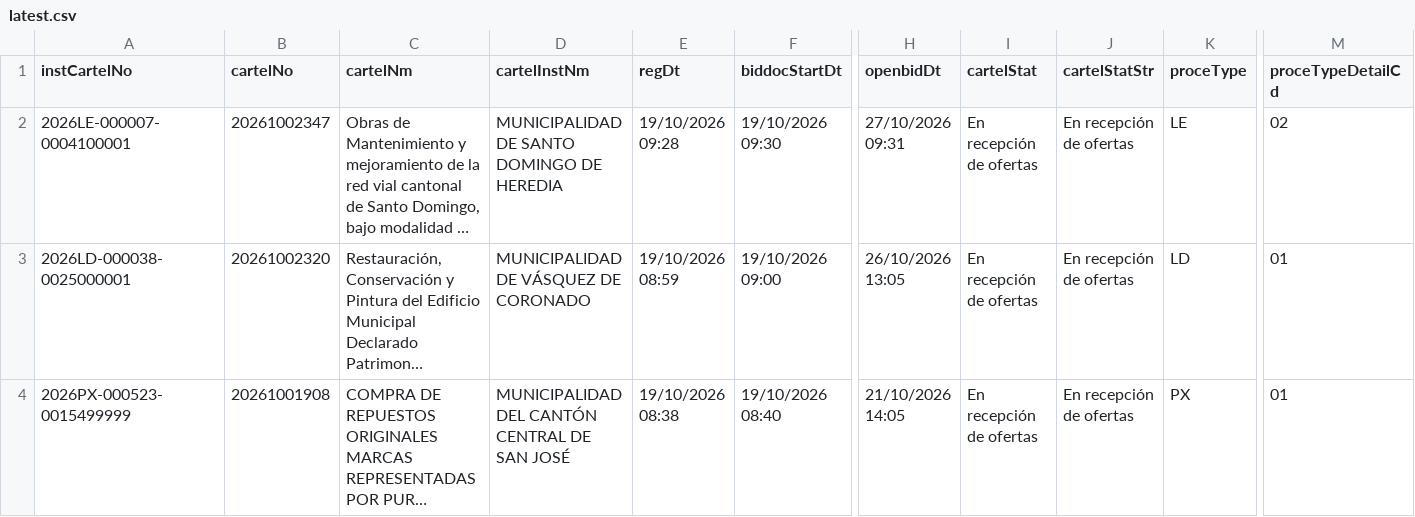
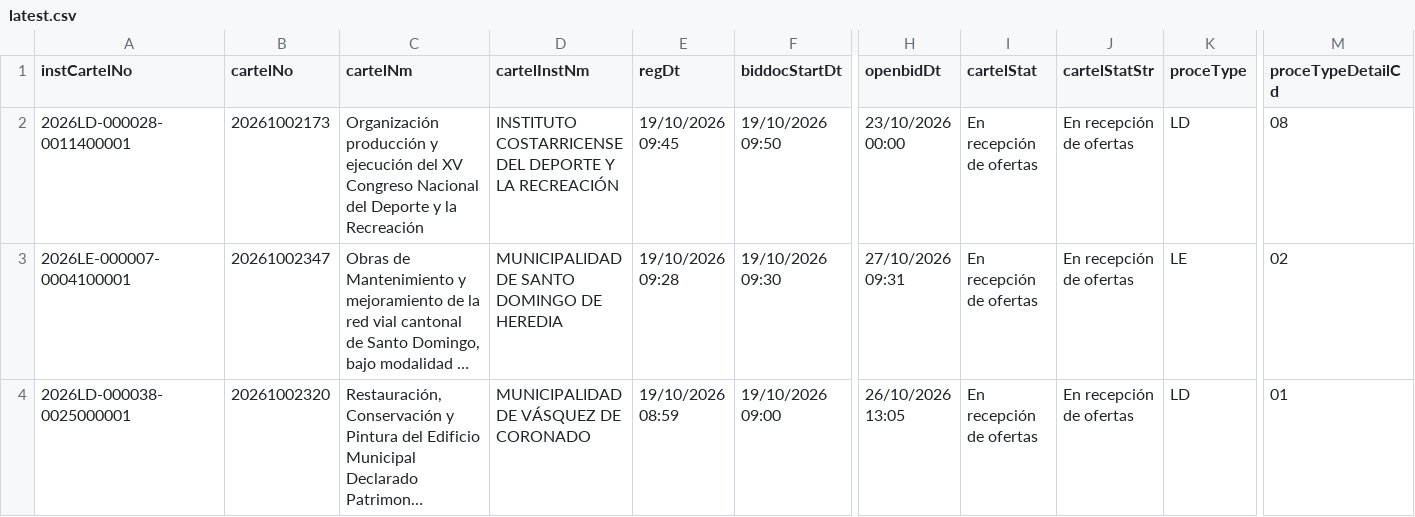
Before and after one commit to AluenParadigma/sicop-data-public, a CSV file: latest.csv, drawn as a sheet; only a part is shown, gaps mark what is left out; the shorter side is filled out with more unchanged rows; long unchanged cells end in …; rows hold the shown columns only; the diff names each change by its address in the sheet, - before the commit and + after, or states it on an @@ line.

Commit message:
Update SICOP public data

```diff
--- a/latest.csv
+++ b/latest.csv
+row 2: 2026LD-000028-0011400001 | 20261002173 | Organización producción y ejecución del XV Congreso Nacional del Deporte y la Recreación | INSTITUTO COSTARRICENSE DEL DEPORTE Y LA RECREACIÓN | 19/10/2026 09:45 | 19/10/2026 09:50 | 23/10/2026 00:00 | En recepción de ofertas | En recepción de ofertas | LD | 08
```
Also changed, not shown: public/latest.csv, 4 other files.
